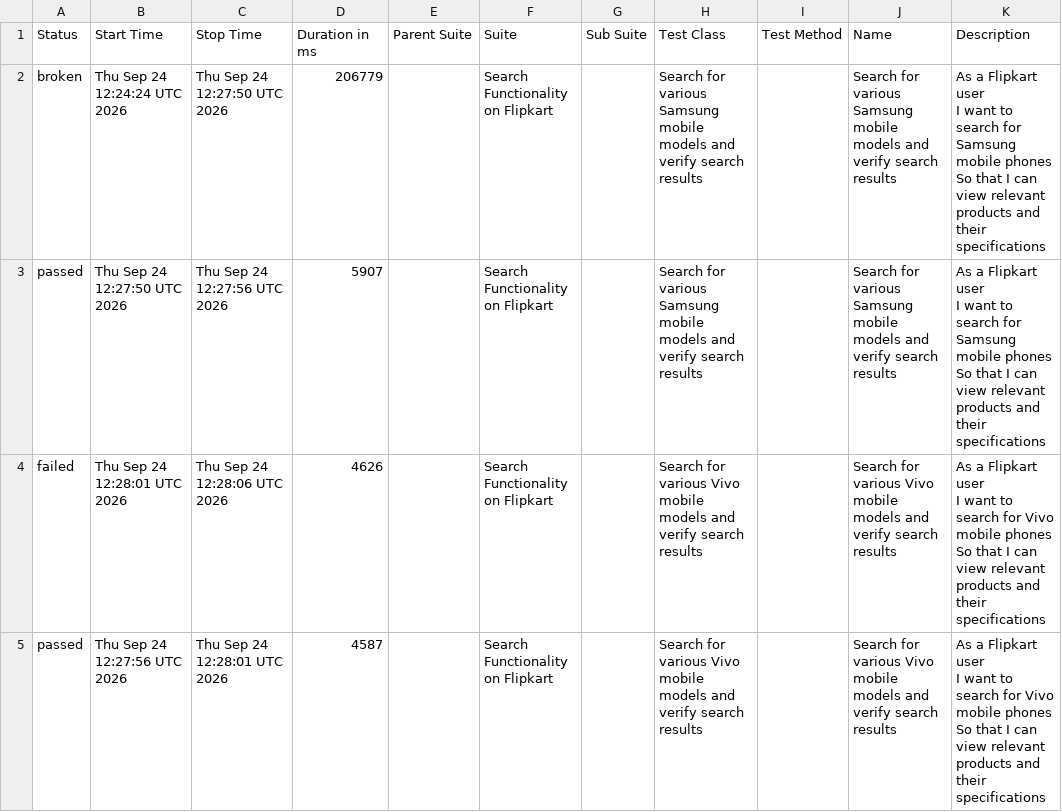
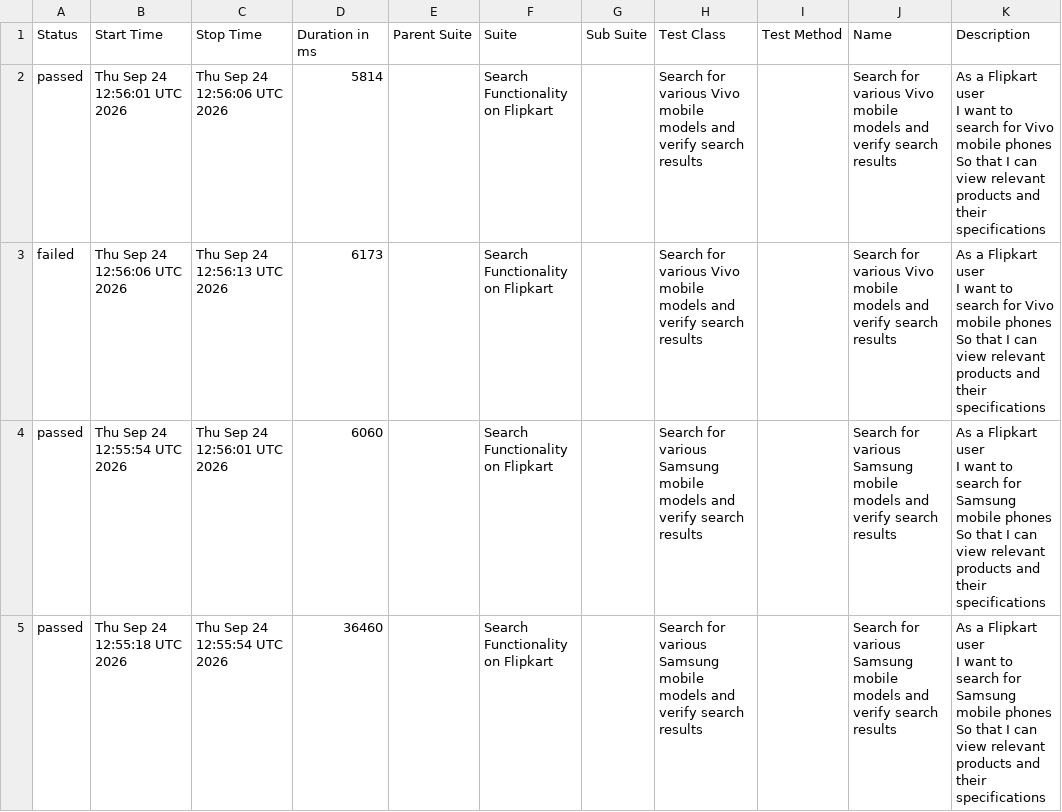
Before and after one commit to sanjeetkumar1986/TestAutomationUI-Flipkart, a CSV file: data/suites.csv, drawn as a sheet.

```diff
--- a/data/suites.csv
+++ b/data/suites.csv
@@ -1,13 +1,13 @@
 "Status","Start Time","Stop Time","Duration in ms","Parent Suite","Suite","Sub Suite","Test Class","Test Method","Name","Description"
-"broken","Thu Sep 24 12:24:24 UTC 2026","Thu Sep 24 12:27:50 UTC 2026","206779","","Search Functionality on Flipkart","","Search for various Samsung mobile models and verify search results","","Search for various Samsung mobile models and verify search results","  As a Flipkart user
-  I want to search for Samsung mobile phones
-  So that I can view relevant products and their specifications"
-"passed","Thu Sep 24 12:27:50 UTC 2026","Thu Sep 24 12:27:56 UTC 2026","5907","","Search Functionality on Flipkart","","Search for various Samsung mobile models and verify search results","","Search for various Samsung mobile models and verify search results","  As a Flipkart user
-  I want to search for Samsung mobile phones
-  So that I can view relevant products and their specifications"
-"failed","Thu Sep 24 12:28:01 UTC 2026","Thu Sep 24 12:28:06 UTC 2026","4626","","Search Functionality on Flipkart","","Search for various Vivo mobile models and verify search results","","Search for various Vivo mobile models and verify search results","  As a Flipkart user
-  I want to search for Vivo mobile phones
-  So that I can view relevant products and their specifications"
-"passed","Thu Sep 24 12:27:56 UTC 2026","Thu Sep 24 12:28:01 UTC 2026","4587","","Search Functionality on Flipkart","","Search for various Vivo mobile models and verify search results","","Search for various Vivo mobile models and verify search results","  As a Flipkart user
-  I want to search for Vivo mobile phones
-  So that I can view relevant products and their specifications"
+"passed","Thu Sep 24 12:56:01 UTC 2026","Thu Sep 24 12:56:06 UTC 2026","5814","","Search Functionality on Flipkart","","Search for various Vivo mobile models and verify search results","","Search for various Vivo mobile models and verify search results","  As a Flipkart user
+  I want to search for Vivo mobile phones
+  So that I can view relevant products and their specifications"
+"failed","Thu Sep 24 12:56:06 UTC 2026","Thu Sep 24 12:56:13 UTC 2026","6173","","Search Functionality on Flipkart","","Search for various Vivo mobile models and verify search results","","Search for various Vivo mobile models and verify search results","  As a Flipkart user
+  I want to search for Vivo mobile phones
+  So that I can view relevant products and their specifications"
+"passed","Thu Sep 24 12:55:54 UTC 2026","Thu Sep 24 12:56:01 UTC 2026","6060","","Search Functionality on Flipkart","","Search for various Samsung mobile models and verify search results","","Search for various Samsung mobile models and verify search results","  As a Flipkart user
+  I want to search for Samsung mobile phones
+  So that I can view relevant products and their specifications"
+"passed","Thu Sep 24 12:55:18 UTC 2026","Thu Sep 24 12:55:54 UTC 2026","36460","","Search Functionality on Flipkart","","Search for various Samsung mobile models and verify search results","","Search for various Samsung mobile models and verify search results","  As a Flipkart user
+  I want to search for Samsung mobile phones
+  So that I can view relevant products and their specifications"
```
Also changed, not shown: data/behaviors.csv, 34 other files.
